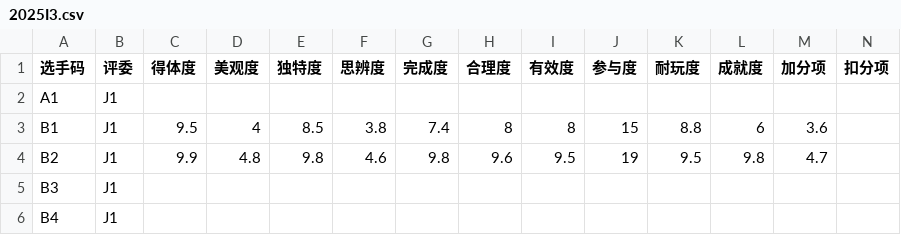
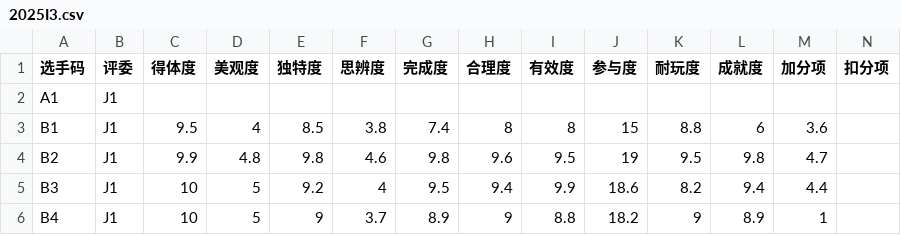
Before and after one commit to MarioForeverCommunity/MWCup-Site, a CSV file: public/data/scores/2025I3.csv, drawn as a sheet.

```diff
--- a/public/data/scores/2025I3.csv
+++ b/public/data/scores/2025I3.csv
@@ -4,3 +4,3 @@ B1,J1,9.5,4,8.5,3.8,7.4,8,8,15,8.8,6,3.6,
 B2,J1,9.9,4.8,9.8,4.6,9.8,9.6,9.5,19,9.5,9.8,4.7,
-B3,J1,,,,,,,,,,,,
-B4,J1,,,,,,,,,,,,
+B3,J1,10,5,9.2,4,9.5,9.4,9.9,18.6,8.2,9.4,4.4,
+B4,J1,10,5,9,3.7,8.9,9,8.8,18.2,9,8.9,1,
```
Also changed, not shown: 2 other files.
